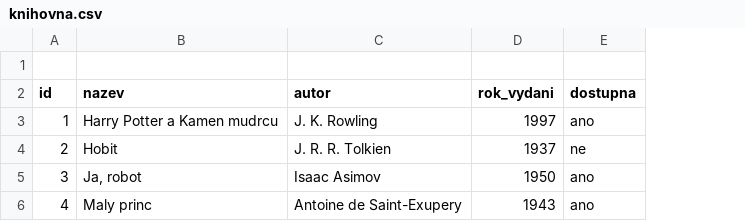
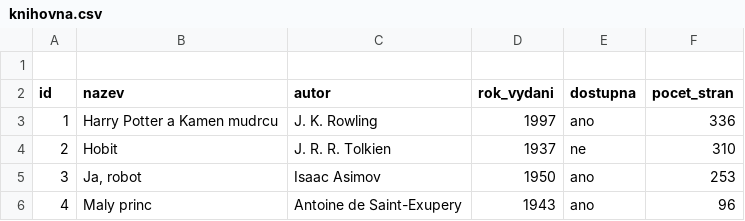
Before and after one commit to Vais125/oprava.json, a CSV file: knihovna.csv, drawn as a sheet; the diff names each change by its address in the sheet, - before the commit and + after, or states it on an @@ line.

Commit message:
Pridani sloupce pocet_stran do knihovny

```diff
--- a/knihovna.csv
+++ b/knihovna.csv
+column F (pocet_stran), rows 3-6: 336 | 310 | 253 | 96
```
